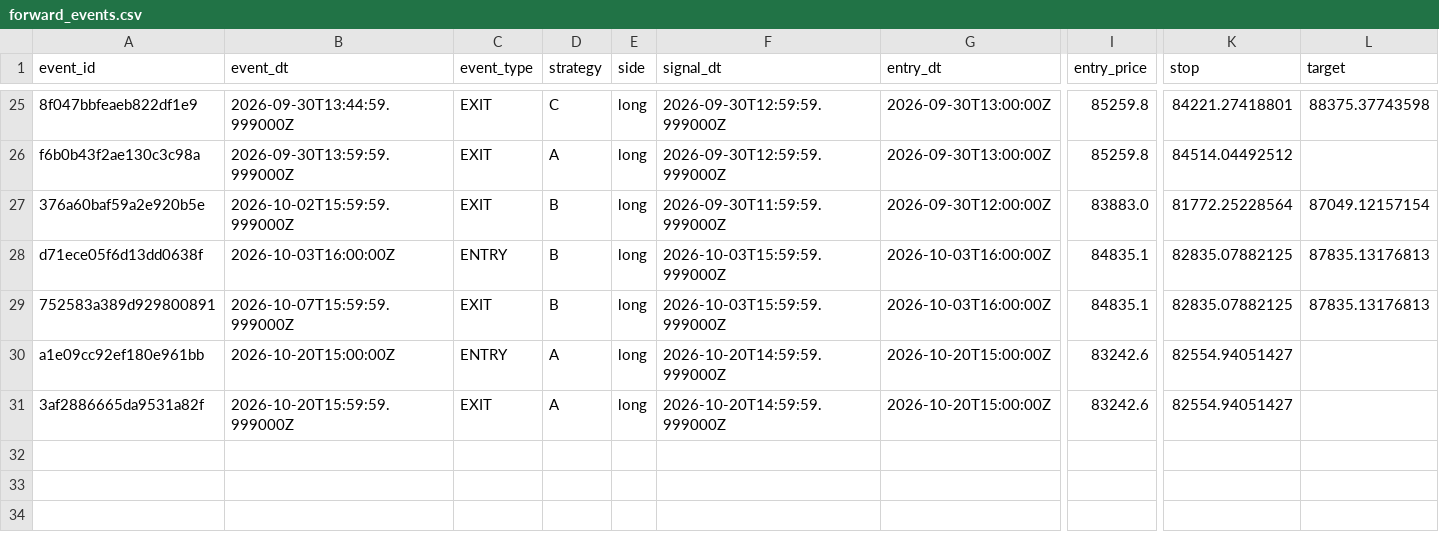
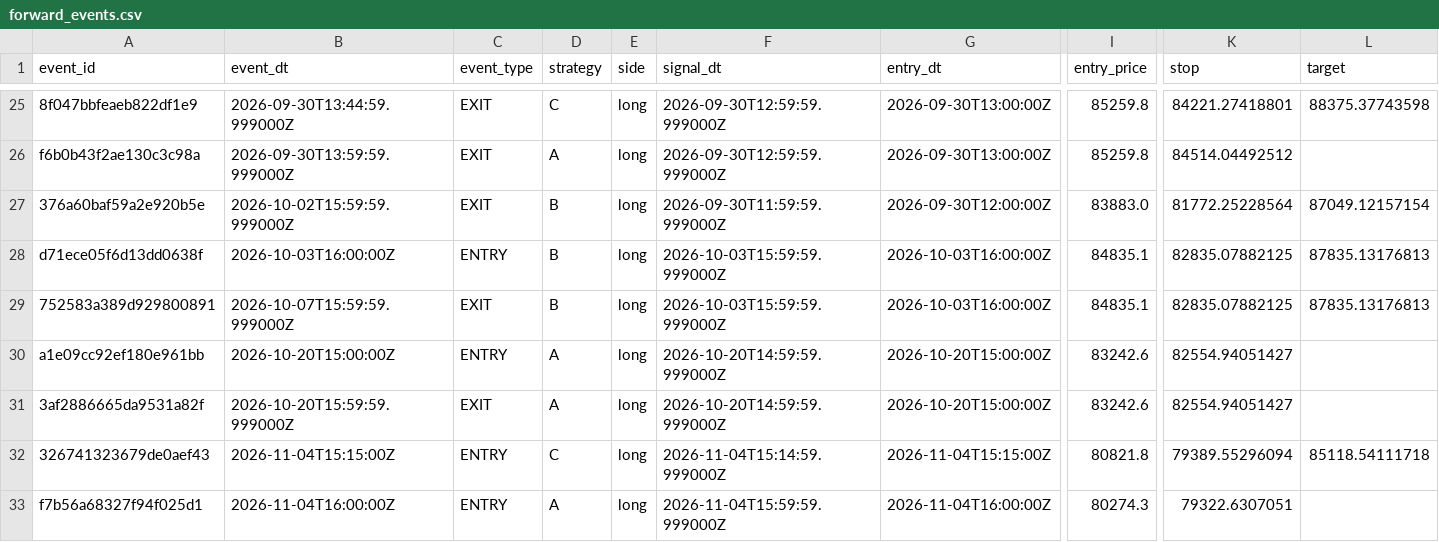
Before and after one commit to alexgf004-maker/BTC-Strategy-Monitor, a CSV file: runtime/forward_events.csv, drawn as a sheet; only a part is shown, gaps mark what is left out; rows hold the shown columns only; the diff names each change by its address in the sheet, - before the commit and + after, or states it on an @@ line.

```diff
--- a/runtime/forward_events.csv
+++ b/runtime/forward_events.csv
+row 32: 326741323679de0aef43 | 2026-11-04T15:15:00Z | ENTRY | C | long | 2026-11-04T15:14:59.999000Z | 2026-11-04T15:15:00Z | 80821.8 | 79389.55296094 | 85118.54111718
+row 33: f7b56a68327f94f025d1 | 2026-11-04T16:00:00Z | ENTRY | A | long | 2026-11-04T15:59:59.999000Z | 2026-11-04T16:00:00Z | 80274.3 | 79322.6307051
```
Also changed, not shown: 2 other files.
